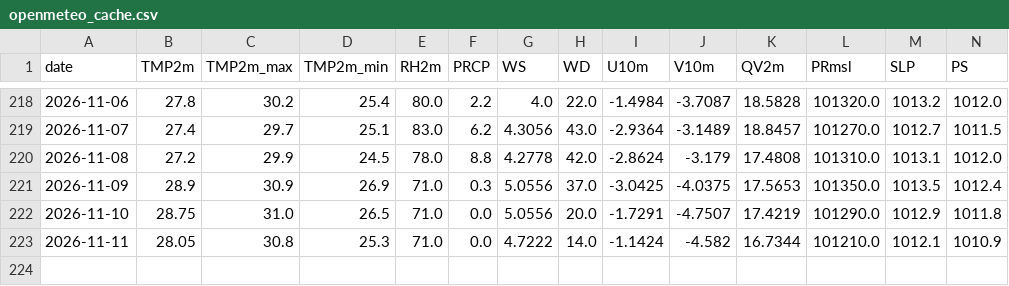
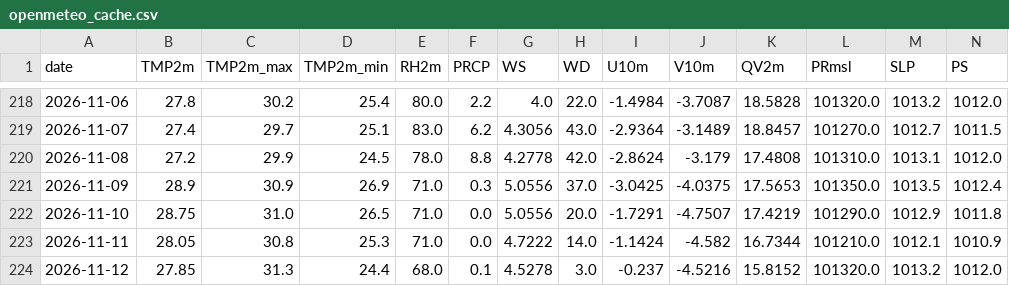
Before and after one commit to souravk03/HQNN-live-multicity, a CSV file: hqnn live pk/data/chennai/openmeteo_cache.csv, drawn as a sheet; only a part is shown, gaps mark what is left out; rows hold the shown columns only; the diff names each change by its address in the sheet, - before the commit and + after, or states it on an @@ line.

Commit message:
Daily HQNN live cycle — 2026-11-12T21:00:05

```diff
--- a/hqnn live pk/data/chennai/openmeteo_cache.csv
+++ b/hqnn live pk/data/chennai/openmeteo_cache.csv
+row 224: 2026-11-12 | 27.85 | 31.3 | 24.4 | 68.0 | 0.1 | 4.5278 | 3.0 | -0.237 | -4.5216 | 15.8152 | 101320.0 | 1013.2 | 1012.0
```
Also changed, not shown: hqnn live pk/data/delhi/openmeteo_cache.csv, hqnn live pk/data/mumbai/openmeteo_cache.csv, 51 other files.
